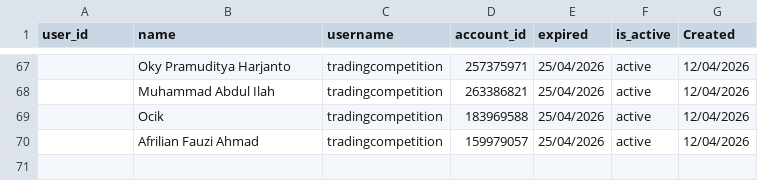
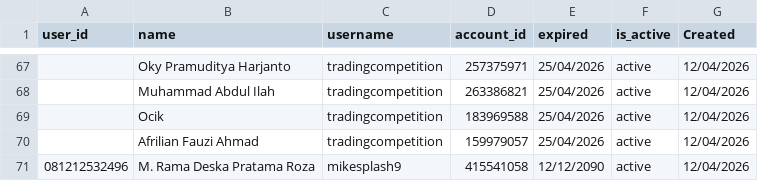
Before and after one commit to satriadwibagaskara/HedgePro-Licenses, a CSV file: HedgePro-Licenses.csv, drawn as a sheet; only a part is shown, gaps mark what is left out; the diff names each change by its address in the sheet, - before the commit and + after, or states it on an @@ line.

Commit message:
Add license M. Rama Deska Pratama Roza 415541058

```diff
--- a/HedgePro-Licenses.csv
+++ b/HedgePro-Licenses.csv
+row 71: 081212532496 | M. Rama Deska Pratama Roza | mikesplash9 | 415541058 | 12/12/2090 | active | 12/04/2026
```
